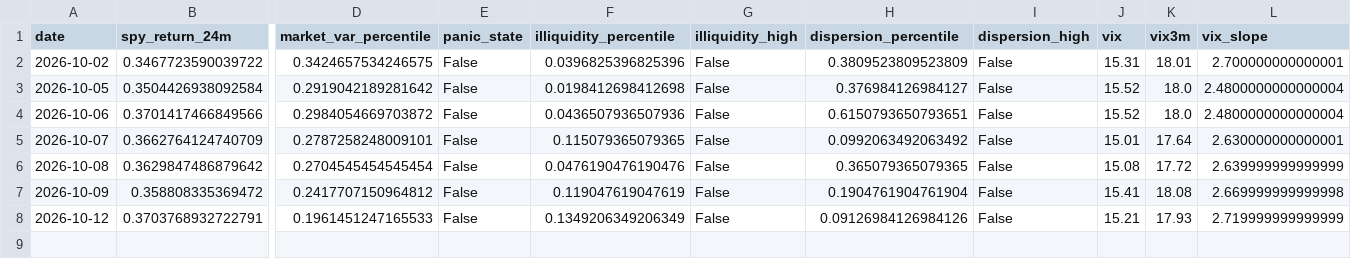
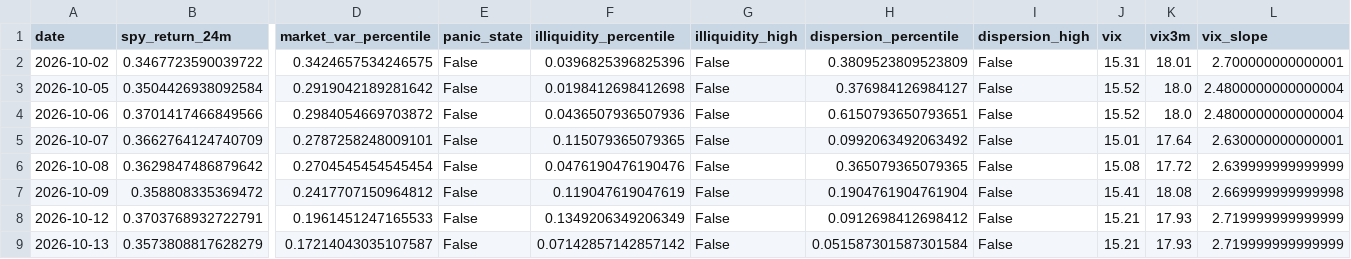
Before and after one commit to Raskull-ux/Options-Bot-Prototype, a CSV file: data/regime_state.csv, drawn as a sheet; only a part is shown, gaps mark what is left out; rows hold the shown columns only; the diff names each change by its address in the sheet, - before the commit and + after, or states it on an @@ line.

```diff
--- a/data/regime_state.csv
+++ b/data/regime_state.csv
-H8 (dispersion_percentile): 0.09126984126984126
+H8 (dispersion_percentile): 0.0912698412698412
+row 9: 2026-10-13 | 0.3573808817628279 | 0.17214043035107587 | False | 0.07142857142857142 | False | 0.051587301587301584 | False | 15.21 | 17.93 | 2.719999999999999
```
Also changed, not shown: data/collector_run_log.csv, data/earnings_calendar.csv, 7 other files.
